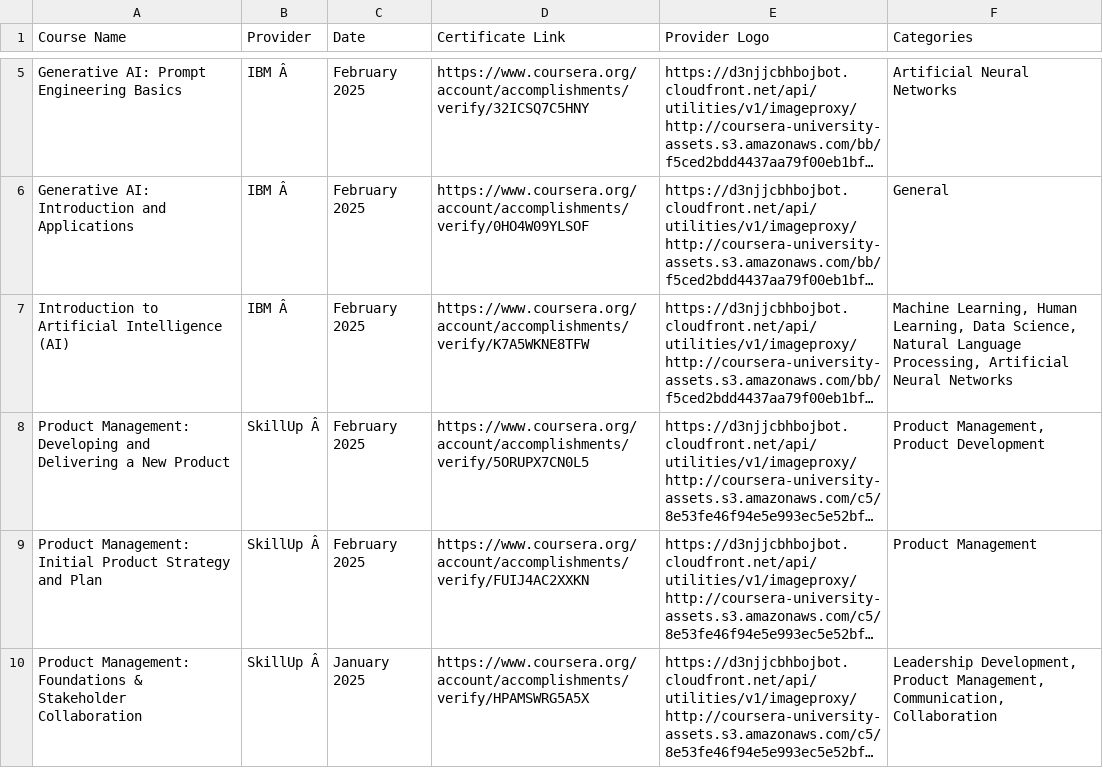
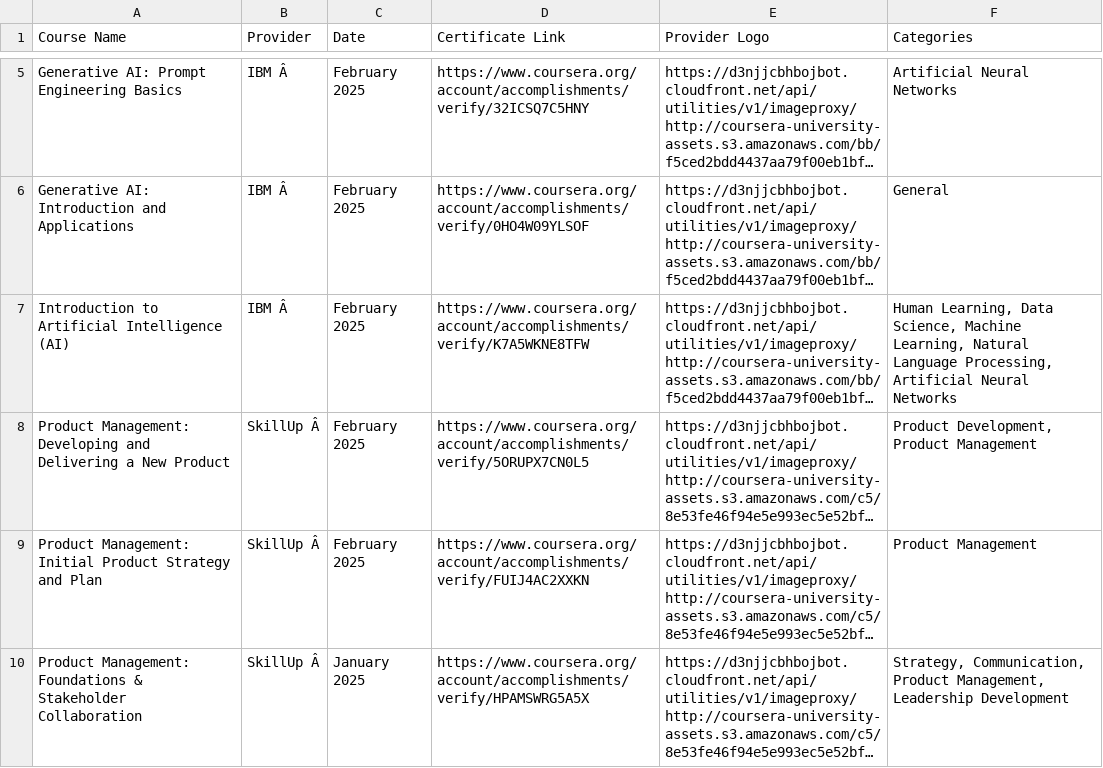
Before and after one commit to magenta4c/CourseraCertificateScraper, a CSV file: Coursera_Certificates.csv, drawn as a sheet; only a part is shown, gaps mark what is left out; long unchanged cells end in …; the diff names each change by its address in the sheet, - before the commit and + after, or states it on an @@ line.

```diff
--- a/Coursera_Certificates.csv
+++ b/Coursera_Certificates.csv
-F7 (Categories): Machine Learning, Human Learning, Data Science, Natural Language…
+F7 (Categories): Human Learning, Data Science, Machine Learning, Natural Language…
-F8 (Categories): Product Management, Product Development
+F8 (Categories): Product Development, Product Management
-F10 (Categories): Leadership Development, Product Management, Communication, Collaboration
+F10 (Categories): Strategy, Communication, Product Management, Leadership Development
```
